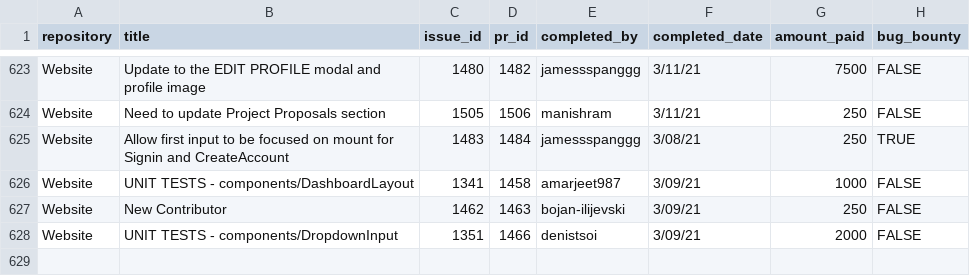
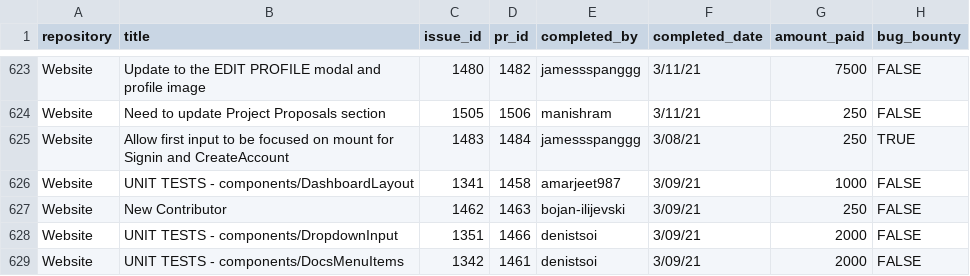
Before and after one commit to buckyroberts/Payment-Processor, a CSV file: csvs/tasks.csv, drawn as a sheet; only a part is shown, gaps mark what is left out; the diff names each change by its address in the sheet, - before the commit and + after, or states it on an @@ line.

Commit message:
Update tasks.csv

```diff
--- a/csvs/tasks.csv
+++ b/csvs/tasks.csv
+row 629: Website | UNIT TESTS - components/DocsMenuItems | 1342 | 1461 | denistsoi | 3/09/21 | 2000 | FALSE
```
